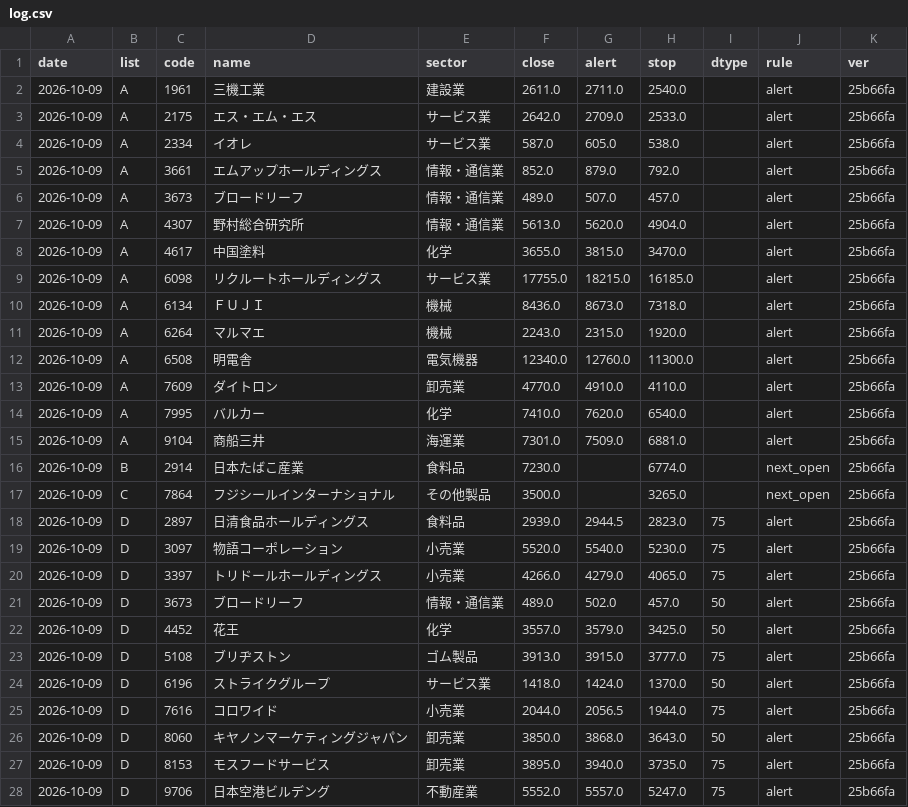
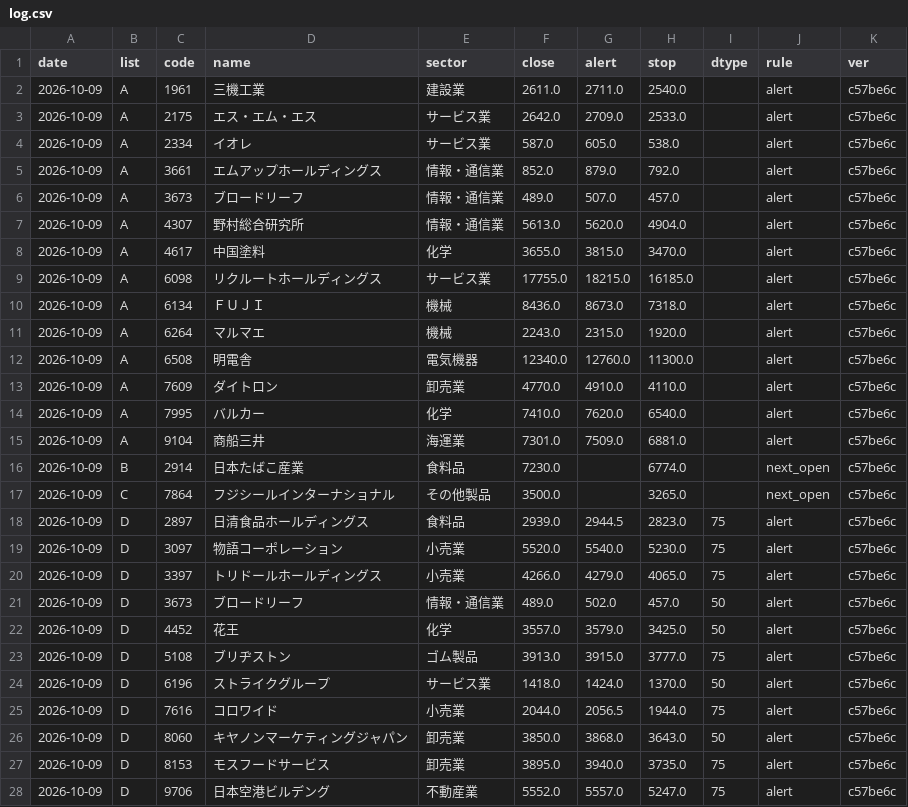
Before and after one commit to eplan4u-dotcom/kabu-screener, a CSV file: data/signals/log.csv, drawn as a sheet; only a part is shown; the diff covers the shown part only.

```diff
--- a/data/signals/log.csv
+++ b/data/signals/log.csv
@@ -1,28 +1,28 @@
 date,list,code,name,sector,close,alert,stop,dtype,rule,ver
-2026-10-09,A,1961,三機工業,建設業,2611.0,2711.0,2540.0,,alert,25b66fa
-2026-10-09,A,2175,エス・エム・エス,サービス業,2642.0,2709.0,2533.0,,alert,25b66fa
-2026-10-09,A,2334,イオレ,サービス業,587.0,605.0,538.0,,alert,25b66fa
-2026-10-09,A,3661,エムアップホールディングス,情報・通信業,852.0,879.0,792.0,,alert,25b66fa
-2026-10-09,A,3673,ブロードリーフ,情報・通信業,489.0,507.0,457.0,,alert,25b66fa
-2026-10-09,A,4307,野村総合研究所,情報・通信業,5613.0,5620.0,4904.0,,alert,25b66fa
-2026-10-09,A,4617,中国塗料,化学,3655.0,3815.0,3470.0,,alert,25b66fa
-2026-10-09,A,6098,リクルートホールディングス,サービス業,17755.0,18215.0,16185.0,,alert,25b66fa
-2026-10-09,A,6134,ＦＵＪＩ,機械,8436.0,8673.0,7318.0,,alert,25b66fa
-2026-10-09,A,6264,マルマエ,機械,2243.0,2315.0,1920.0,,alert,25b66fa
-2026-10-09,A,6508,明電舎,電気機器,12340.0,12760.0,11300.0,,alert,25b66fa
-2026-10-09,A,7609,ダイトロン,卸売業,4770.0,4910.0,4110.0,,alert,25b66fa
-2026-10-09,A,7995,バルカー,化学,7410.0,7620.0,6540.0,,alert,25b66fa
-2026-10-09,A,9104,商船三井,海運業,7301.0,7509.0,6881.0,,alert,25b66fa
-2026-10-09,B,2914,日本たばこ産業,食料品,7230.0,,6774.0,,next_open,25b66fa
-2026-10-09,C,7864,フジシールインターナショナル,その他製品,3500.0,,3265.0,,next_open,25b66fa
-2026-10-09,D,2897,日清食品ホールディングス,食料品,2939.0,2944.5,2823.0,75,alert,25b66fa
-2026-10-09,D,3097,物語コーポレーション,小売業,5520.0,5540.0,5230.0,75,alert,25b66fa
-2026-10-09,D,3397,トリドールホールディングス,小売業,4266.0,4279.0,4065.0,75,alert,25b66fa
-2026-10-09,D,3673,ブロードリーフ,情報・通信業,489.0,502.0,457.0,50,alert,25b66fa
-2026-10-09,D,4452,花王,化学,3557.0,3579.0,3425.0,50,alert,25b66fa
-2026-10-09,D,5108,ブリヂストン,ゴム製品,3913.0,3915.0,3777.0,75,alert,25b66fa
-2026-10-09,D,6196,ストライクグループ,サービス業,1418.0,1424.0,1370.0,50,alert,25b66fa
-2026-10-09,D,7616,コロワイド,小売業,2044.0,2056.5,1944.0,75,alert,25b66fa
-2026-10-09,D,8060,キヤノンマーケティングジャパン,卸売業,3850.0,3868.0,3643.0,50,alert,25b66fa
-2026-10-09,D,8153,モスフードサービス,卸売業,3895.0,3940.0,3735.0,75,alert,25b66fa
-2026-10-09,D,9706,日本空港ビルデング,不動産業,5552.0,5557.0,5247.0,75,alert,25b66fa
+2026-10-09,A,1961,三機工業,建設業,2611.0,2711.0,2540.0,,alert,c57be6c
+2026-10-09,A,2175,エス・エム・エス,サービス業,2642.0,2709.0,2533.0,,alert,c57be6c
+2026-10-09,A,2334,イオレ,サービス業,587.0,605.0,538.0,,alert,c57be6c
+2026-10-09,A,3661,エムアップホールディングス,情報・通信業,852.0,879.0,792.0,,alert,c57be6c
+2026-10-09,A,3673,ブロードリーフ,情報・通信業,489.0,507.0,457.0,,alert,c57be6c
+2026-10-09,A,4307,野村総合研究所,情報・通信業,5613.0,5620.0,4904.0,,alert,c57be6c
+2026-10-09,A,4617,中国塗料,化学,3655.0,3815.0,3470.0,,alert,c57be6c
+2026-10-09,A,6098,リクルートホールディングス,サービス業,17755.0,18215.0,16185.0,,alert,c57be6c
+2026-10-09,A,6134,ＦＵＪＩ,機械,8436.0,8673.0,7318.0,,alert,c57be6c
+2026-10-09,A,6264,マルマエ,機械,2243.0,2315.0,1920.0,,alert,c57be6c
+2026-10-09,A,6508,明電舎,電気機器,12340.0,12760.0,11300.0,,alert,c57be6c
+2026-10-09,A,7609,ダイトロン,卸売業,4770.0,4910.0,4110.0,,alert,c57be6c
+2026-10-09,A,7995,バルカー,化学,7410.0,7620.0,6540.0,,alert,c57be6c
+2026-10-09,A,9104,商船三井,海運業,7301.0,7509.0,6881.0,,alert,c57be6c
+2026-10-09,B,2914,日本たばこ産業,食料品,7230.0,,6774.0,,next_open,c57be6c
+2026-10-09,C,7864,フジシールインターナショナル,その他製品,3500.0,,3265.0,,next_open,c57be6c
+2026-10-09,D,2897,日清食品ホールディングス,食料品,2939.0,2944.5,2823.0,75,alert,c57be6c
+2026-10-09,D,3097,物語コーポレーション,小売業,5520.0,5540.0,5230.0,75,alert,c57be6c
+2026-10-09,D,3397,トリドールホールディングス,小売業,4266.0,4279.0,4065.0,75,alert,c57be6c
+2026-10-09,D,3673,ブロードリーフ,情報・通信業,489.0,502.0,457.0,50,alert,c57be6c
+2026-10-09,D,4452,花王,化学,3557.0,3579.0,3425.0,50,alert,c57be6c
+2026-10-09,D,5108,ブリヂストン,ゴム製品,3913.0,3915.0,3777.0,75,alert,c57be6c
+2026-10-09,D,6196,ストライクグループ,サービス業,1418.0,1424.0,1370.0,50,alert,c57be6c
+2026-10-09,D,7616,コロワイド,小売業,2044.0,2056.5,1944.0,75,alert,c57be6c
+2026-10-09,D,8060,キヤノンマーケティングジャパン,卸売業,3850.0,3868.0,3643.0,50,alert,c57be6c
+2026-10-09,D,8153,モスフードサービス,卸売業,3895.0,3940.0,3735.0,75,alert,c57be6c
+2026-10-09,D,9706,日本空港ビルデング,不動産業,5552.0,5557.0,5247.0,75,alert,c57be6c
```
Also changed, not shown: 1 edited cell elsewhere in this file, data/signals/replay_counts.csv, docs/track/track.csv, 5 other files.
